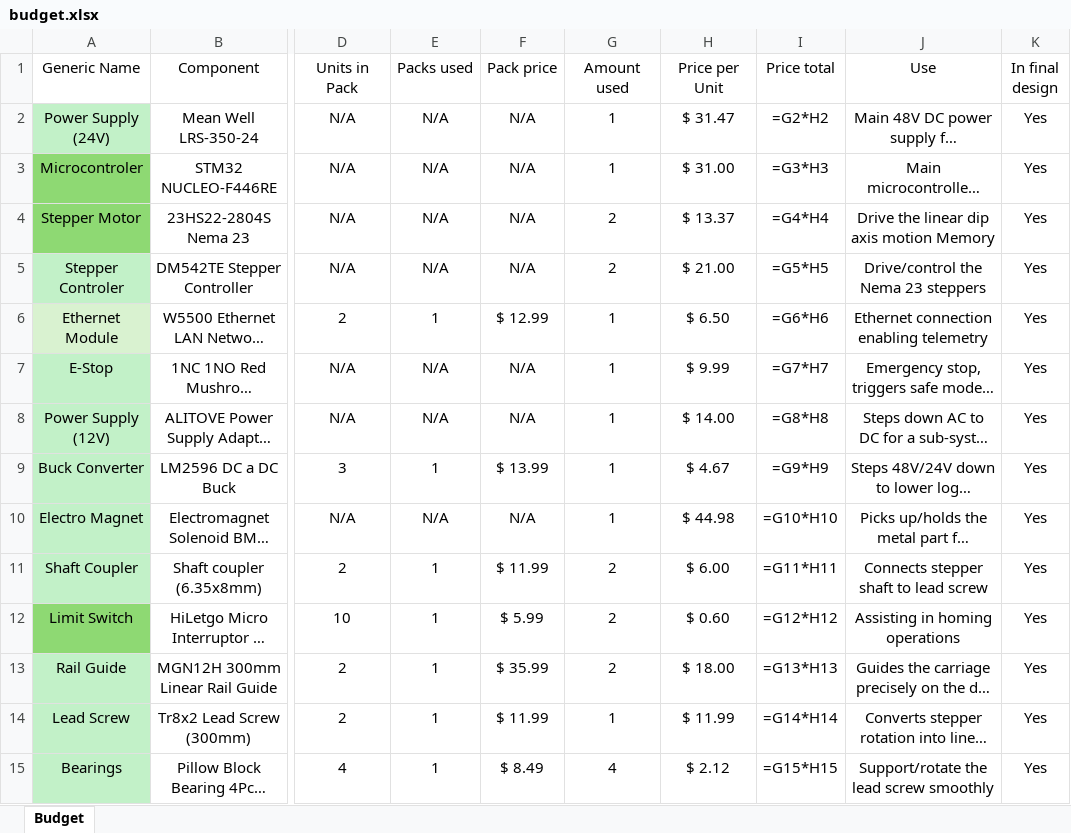
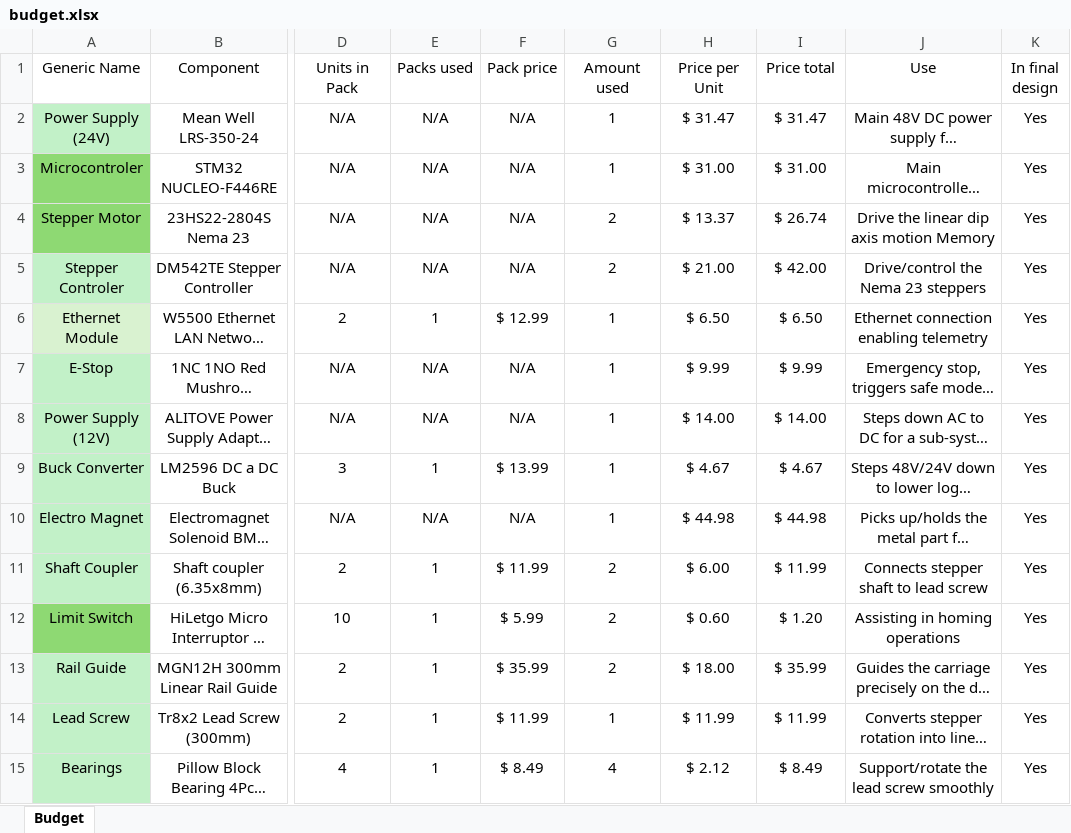
Before and after one commit to josuebouchard/safe-dip-report, an Excel workbook: artifacts/budget.xlsx, sheet Budget, drawn as a sheet; only a part is shown, gaps mark what is left out; long unchanged cells end in …; values as stored, in another font and other column widths than the file's, no borders; formulas without a stored value are shown as written; table styles not drawn; the diff covers the shown part only; the diff names each change by its address in the sheet, - before the commit and + after, or states it on an @@ line.

Commit message:
docs(budget): take the team's sheet with the final-design total
The dropped parts move to the end of the table, and a second total sums
only the parts in the final design ($712.87).

```diff
--- a/artifacts/budget.xlsx (sheet Budget)
+++ b/artifacts/budget.xlsx (sheet Budget)
-I2 (Price total): =G2*H2
+I2 (Price total): $ 31.47
-I3 (Price total): =G3*H3
+I3 (Price total): $ 31.00
-I4 (Price total): =G4*H4
+I4 (Price total): $ 26.74
-I5 (Price total): =G5*H5
+I5 (Price total): $ 42.00
-I6 (Price total): =G6*H6
+I6 (Price total): $ 6.50
-I7 (Price total): =G7*H7
+I7 (Price total): $ 9.99
-I8 (Price total): =G8*H8
+I8 (Price total): $ 14.00
-I9 (Price total): =G9*H9
+I9 (Price total): $ 4.67
-I10 (Price total): =G10*H10
+I10 (Price total): $ 44.98
-I11 (Price total): =G11*H11
+I11 (Price total): $ 11.99
-I12 (Price total): =G12*H12
+I12 (Price total): $ 1.20
-I13 (Price total): =G13*H13
+I13 (Price total): $ 35.99
-I14 (Price total): =G14*H14
+I14 (Price total): $ 11.99
-I15 (Price total): =G15*H15
+I15 (Price total): $ 8.49
```
Also changed, not shown: 4 added rows, 5 removed rows, 23 edited cells and cell formats elsewhere in this sheet.
